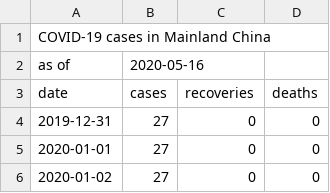
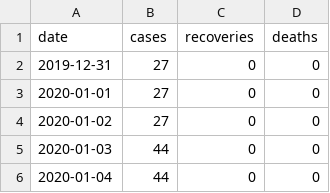
Before and after one commit to srifqi/covid19-data, a TSV file: nation/CN.tsv, drawn as a sheet; only a part is shown; the shorter side is filled out with more unchanged rows.

```diff
--- a/nation/CN.tsv
+++ b/nation/CN.tsv
@@ -1,3 +1 @@
-COVID-19 cases in Mainland China
-as of	2020-05-16
 date	cases	recoveries	deaths
```
Also changed, not shown: nation/DE.tsv, nation/ID.tsv, 7 other files.
